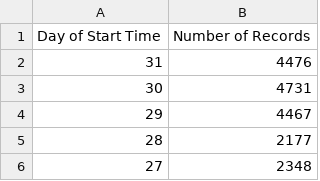
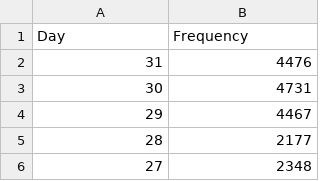
Before and after one commit to anuvaradha/cs498-finalproject, a CSV file: Chart1_data.csv, drawn as a sheet; only a part is shown; removed rows and columns are numbered as before the commit, all else as after; the diff names each change by its address in the sheet, - before the commit and + after, or states it on an @@ line.

Commit message:
Changed column names

```diff
--- a/Chart1_data.csv
+++ b/Chart1_data.csv
-row 1: Day of Start Time | Number of Records
+row 1: Day | Frequency
```
